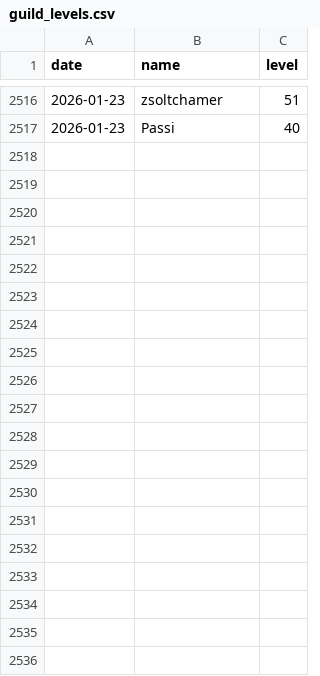
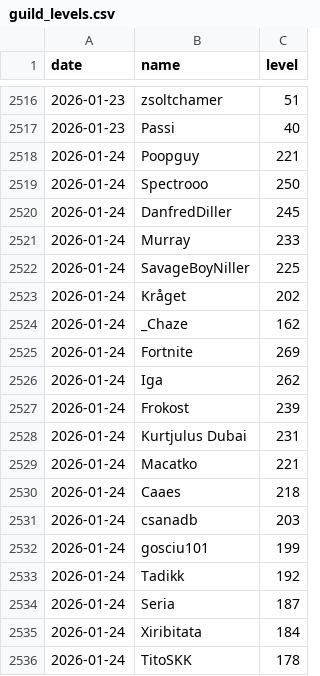
Before and after one commit to SimonSehested/sf-guild-tracker, a CSV file: data/guild_levels.csv, drawn as a sheet; only a part is shown, gaps mark what is left out; the diff covers the shown part only; the diff names each change by its address in the sheet, - before the commit and + after, or states it on an @@ line.

```diff
--- a/data/guild_levels.csv
+++ b/data/guild_levels.csv
+row 2518: 2026-01-24 | Poopguy | 221
+row 2519: 2026-01-24 | Spectrooo | 250
+row 2520: 2026-01-24 | DanfredDiller | 245
+row 2521: 2026-01-24 | Murray | 233
+row 2522: 2026-01-24 | SavageBoyNiller | 225
+row 2523: 2026-01-24 | Kråget | 202
+row 2524: 2026-01-24 | _Chaze | 162
+row 2525: 2026-01-24 | Fortnite | 269
+row 2526: 2026-01-24 | Iga | 262
+row 2527: 2026-01-24 | Frokost | 239
+row 2528: 2026-01-24 | Kurtjulus Dubai | 231
+row 2529: 2026-01-24 | Macatko | 221
+row 2530: 2026-01-24 | Caaes | 218
+row 2531: 2026-01-24 | csanadb | 203
+row 2532: 2026-01-24 | gosciu101 | 199
+row 2533: 2026-01-24 | Tadikk | 192
+row 2534: 2026-01-24 | Seria | 187
+row 2535: 2026-01-24 | Xiribitata | 184
+row 2536: 2026-01-24 | TitoSKK | 178
```
Also changed, not shown: 30 added rows elsewhere in this file.
